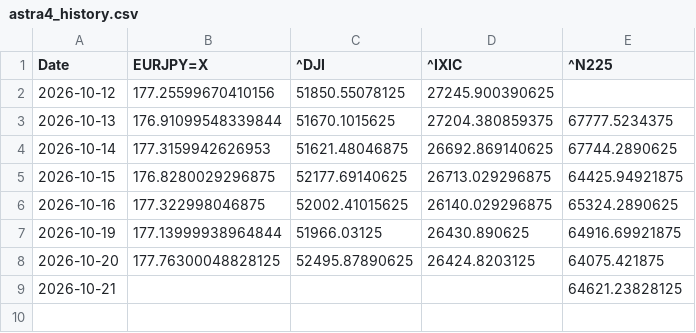
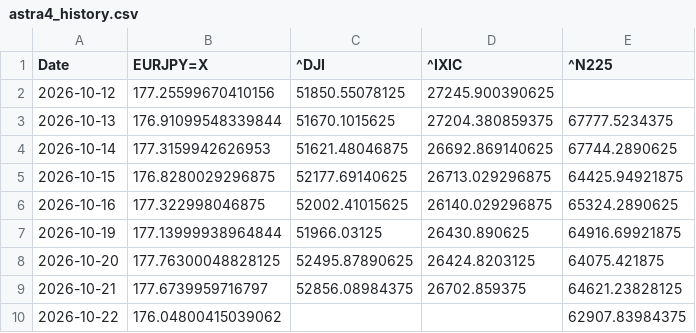
Before and after one commit to SakuraIndex/3_Sakura_Space, a CSV file: docs/outputs/astra4_history.csv, drawn as a sheet.

```diff
--- a/docs/outputs/astra4_history.csv
+++ b/docs/outputs/astra4_history.csv
@@ -8,2 +8,3 @@ Date,EURJPY=X,^DJI,^IXIC,^N225
 2026-10-20,177.76300048828125,52495.87890625,26424.8203125,64075.421875
-2026-10-21,,,,64621.23828125
+2026-10-21,177.6739959716797,52856.08984375,26702.859375,64621.23828125
+2026-10-22,176.04800415039062,,,62907.83984375
```
Also changed, not shown: docs/outputs/astra4_intraday.csv, 4 other files.
